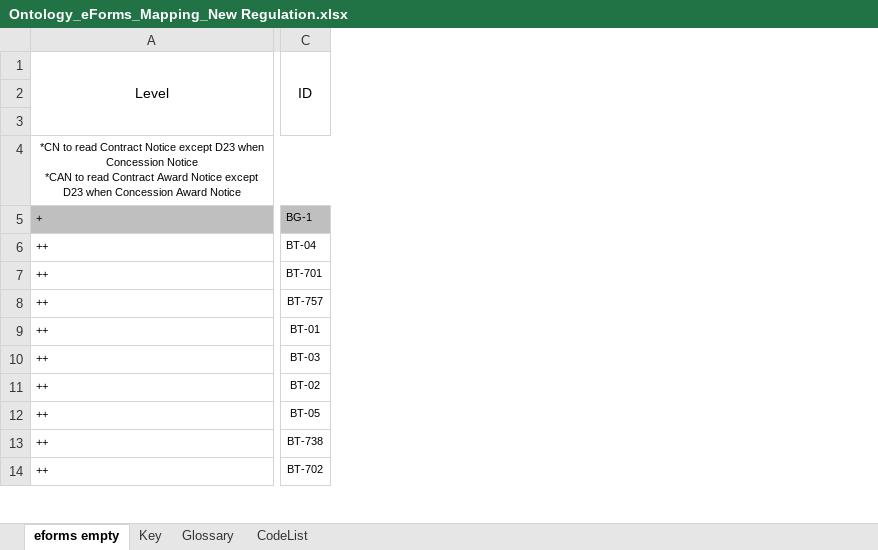
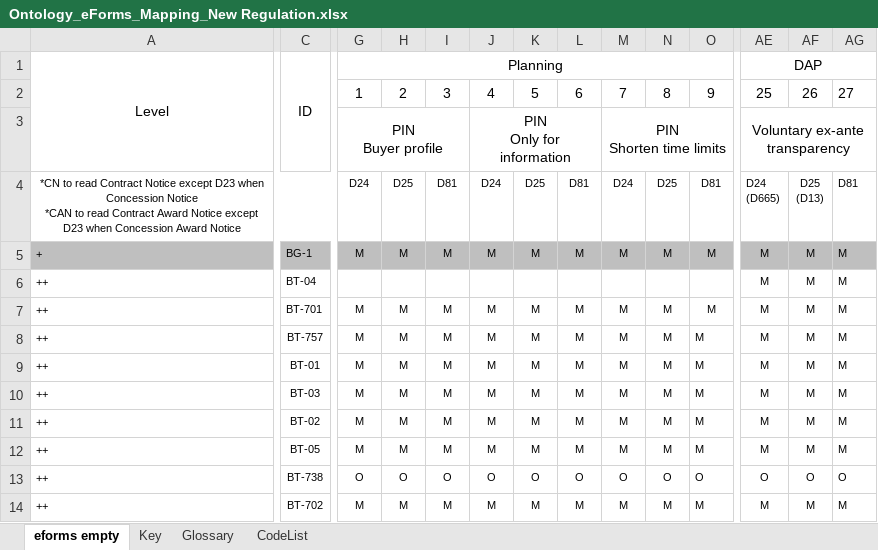
Before and after one commit to OP-TED/ePO, an Excel workbook: v2.0.1/03-Analysis and design/Mappings/Ontology_eForms_Mapping_New Regulation.xlsx, sheet eforms empty, drawn as a sheet; only a part is shown, gaps mark what is left out; values as stored, in another font and other column widths than the file's, no borders; ↵ is a line break in a cell; the diff covers the shown part only; the diff names each change by its address in the sheet, - before the commit and + after, or states it on an @@ line.

Commit message:
Planning- update

```diff
--- a/v2.0.1/03-Analysis and design/Mappings/Ontology_eForms_Mapping_New Regulation.xlsx (sheet eforms empty)
+++ b/v2.0.1/03-Analysis and design/Mappings/Ontology_eForms_Mapping_New Regulation.xlsx (sheet eforms empty)
@@ column G unhidden, rows 1-14: Planning | 1 | PIN ↵ Buyer profile | D24 | M |  | M | M | M | M | M | M | O | M @@
@@ column H unhidden, rows 2-14: 2 |  | D25 | M |  | M | M | M | M | M | M | O | M @@
@@ column I unhidden, rows 2-14: 3 |  | D81 | M |  | M | M | M | M | M | M | O | M @@
@@ column J unhidden, rows 2-14: 4 | PIN ↵ Only for information | D24 | M |  | M | M | M | M | M | M | O | M @@
@@ column K unhidden, rows 2-14: 5 |  | D25 | M |  | M | M | M | M | M | M | O | M @@
@@ column L unhidden, rows 2-14: 6 |  | D81 | M |  | M | M | M | M | M | M | O | M @@
@@ column M unhidden, rows 2-14: 7 | PIN ↵ Shorten time limits | D24 | M |  | M | M | M | M | M | M | O | M @@
@@ column N unhidden, rows 2-14: 8 |  | D25 | M |  | M | M | M | M | M | M | O | M @@
@@ column O unhidden, rows 2-14: 9 |  | D81 | M |  | M | M | M | M | M | M | O | M @@
@@ column AE unhidden, rows 1-14: DAP | 25 | Voluntary ex-ante transparency | D24 ↵ (D665) | M | M | M | M | M | M | M | M | O | M @@
@@ column AF unhidden, rows 2-14: 26 |  | D25 ↵ (D13) | M | M | M | M | M | M | M | M | O | M @@
@@ column AG unhidden, rows 2-14: 27 |  | D81 | M | M | M | M | M | M | M | M | O | M @@
```
Also changed, not shown: 1 added column elsewhere in this sheet, 2 other files.
